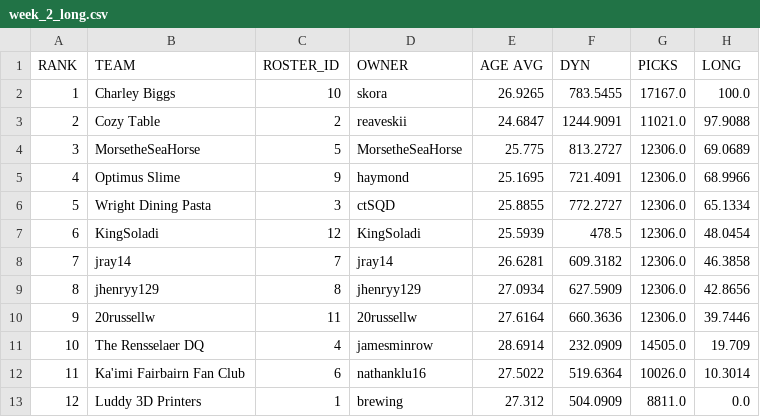
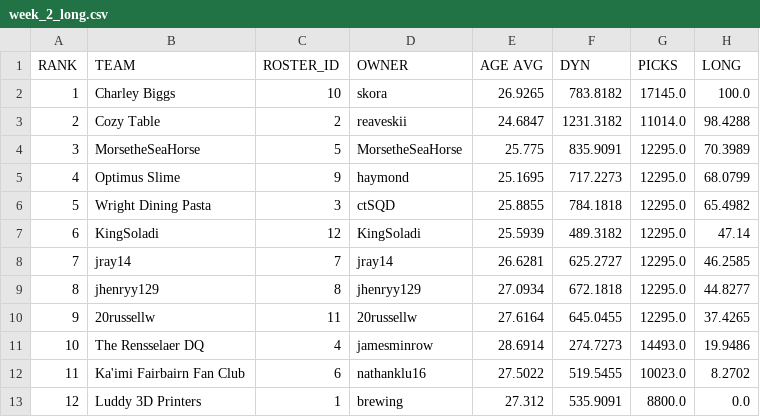
Before and after one commit to le-pantman/dynasty-power-rankings, a CSV file: reports/2026/week_2_csv/week_2_long.csv, drawn as a sheet.

```diff
--- a/reports/2026/week_2_csv/week_2_long.csv
+++ b/reports/2026/week_2_csv/week_2_long.csv
@@ -1,13 +1,13 @@
 RANK,TEAM,ROSTER_ID,OWNER,AGE AVG,DYN,PICKS,LONG
-1,Charley Biggs,10,skora,26.9265,783.5455,17167.0,100.0
-2,Cozy Table,2,reaveskii,24.6847,1244.9091,11021.0,97.9088
-3,MorsetheSeaHorse,5,MorsetheSeaHorse,25.775,813.2727,12306.0,69.0689
-4,Optimus Slime,9,haymond,25.1695,721.4091,12306.0,68.9966
-5,Wright Dining Pasta,3,ctSQD,25.8855,772.2727,12306.0,65.1334
-6,KingSoladi,12,KingSoladi,25.5939,478.5,12306.0,48.0454
-7,jray14,7,jray14,26.6281,609.3182,12306.0,46.3858
-8,jhenryy129,8,jhenryy129,27.0934,627.5909,12306.0,42.8656
-9,20russellw,11,20russellw,27.6164,660.3636,12306.0,39.7446
-10,The Rensselaer DQ,4,jamesminrow,28.6914,232.0909,14505.0,19.709
-11,Ka'imi Fairbairn Fan Club,6,nathanklu16,27.5022,519.6364,10026.0,10.3014
-12,Luddy 3D Printers,1,brewing,27.312,504.0909,8811.0,0.0
+1,Charley Biggs,10,skora,26.9265,783.8182,17145.0,100.0
+2,Cozy Table,2,reaveskii,24.6847,1231.3182,11014.0,98.4288
+3,MorsetheSeaHorse,5,MorsetheSeaHorse,25.775,835.9091,12295.0,70.3989
+4,Optimus Slime,9,haymond,25.1695,717.2273,12295.0,68.0799
+5,Wright Dining Pasta,3,ctSQD,25.8855,784.1818,12295.0,65.4982
+6,KingSoladi,12,KingSoladi,25.5939,489.3182,12295.0,47.14
+7,jray14,7,jray14,26.6281,625.2727,12295.0,46.2585
+8,jhenryy129,8,jhenryy129,27.0934,672.1818,12295.0,44.8277
+9,20russellw,11,20russellw,27.6164,645.0455,12295.0,37.4265
+10,The Rensselaer DQ,4,jamesminrow,28.6914,274.7273,14493.0,19.9486
+11,Ka'imi Fairbairn Fan Club,6,nathanklu16,27.5022,519.5455,10023.0,8.2702
+12,Luddy 3D Printers,1,brewing,27.312,535.9091,8800.0,0.0
```
Also changed, not shown: reports/2026/week_2_csv/week_2_overall.csv, reports/2026/week_2_csv/week_2_pwr.csv, 1 other file.
